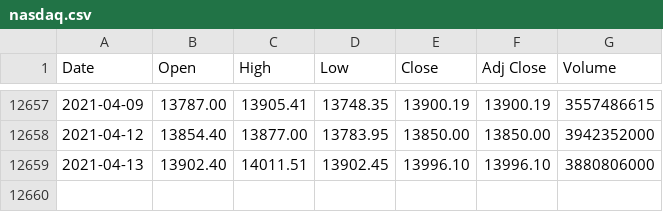
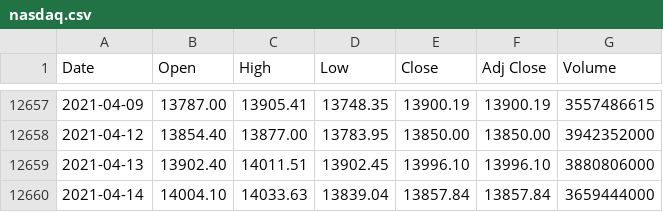
Before and after one commit to pratheeknagaraj/financial-markets, a CSV file: data/us/stock/nasdaq/nasdaq.csv, drawn as a sheet; only a part is shown, gaps mark what is left out.

```diff
--- a/data/us/stock/nasdaq/nasdaq.csv
+++ b/data/us/stock/nasdaq/nasdaq.csv
@@ -12659 +12659,2 @@ Date,Open,High,Low,Close,Adj Close,Volume
 2021-04-13,13902.40,14011.51,13902.45,13996.10,13996.10,3880806000
+2021-04-14,14004.10,14033.63,13839.04,13857.84,13857.84,3659444000
```
Also changed, not shown: data/americas/stock/ipc/ipc.csv, data/americas/stock/tsx/tsx.csv, 43 other files.
